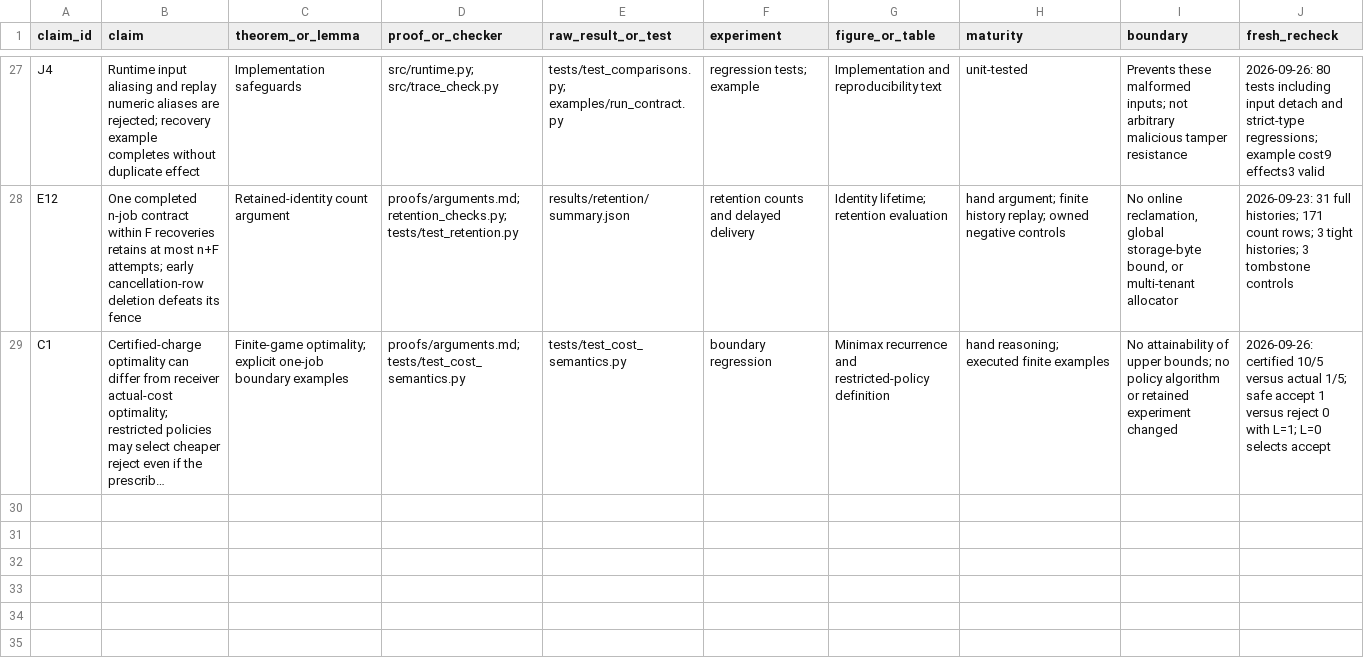
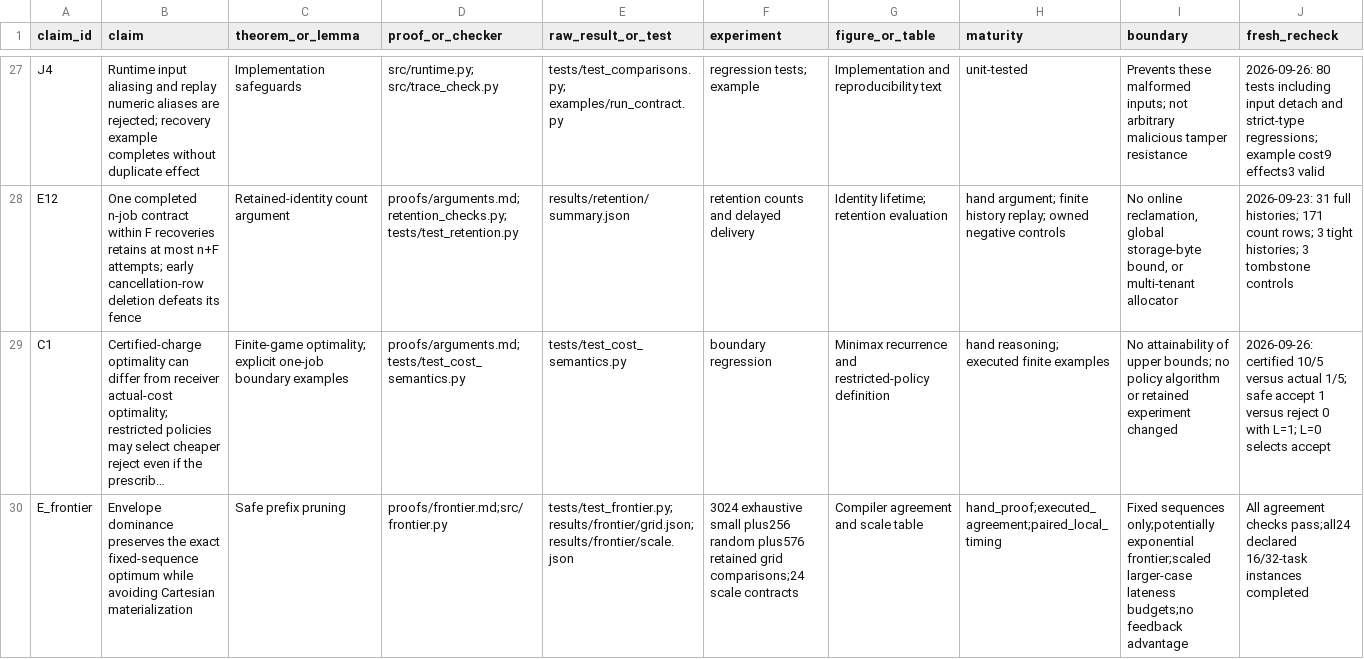
Before and after one commit to Haoyi-Zhang/FallbackReceipt, a CSV file: claim_evidence_ledger.csv, drawn as a sheet; only a part is shown, gaps mark what is left out; long unchanged cells end in …; the diff names each change by its address in the sheet, - before the commit and + after, or states it on an @@ line.

Commit message:
Align complete current artifact and scientific checks

```diff
--- a/claim_evidence_ledger.csv
+++ b/claim_evidence_ledger.csv
+row 30: E_frontier | Envelope dominance preserves the exact fixed-sequence optimum while avoiding Cartesian materialization | Safe prefix pruning | proofs/frontier.md;src/frontier.py | tests/test_frontier.py;results/frontier/grid.json;results/frontier/scale.json | 3024 exhaustive small plus256 random plus576 retained grid comparisons;24 scale contracts | Compiler agreement and scale table | hand_proof;executed_agreement;paired_local_timing | Fixed sequences only;potentially exponential frontier;scaled larger-case lateness budgets;no feedback advantage | All agreement checks pass;all24 declared 16/32-task instances completed
```
Also changed, not shown: 15 other files.
